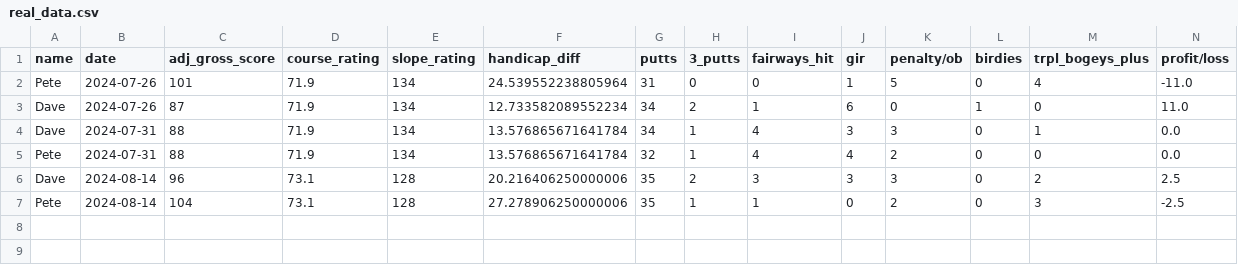
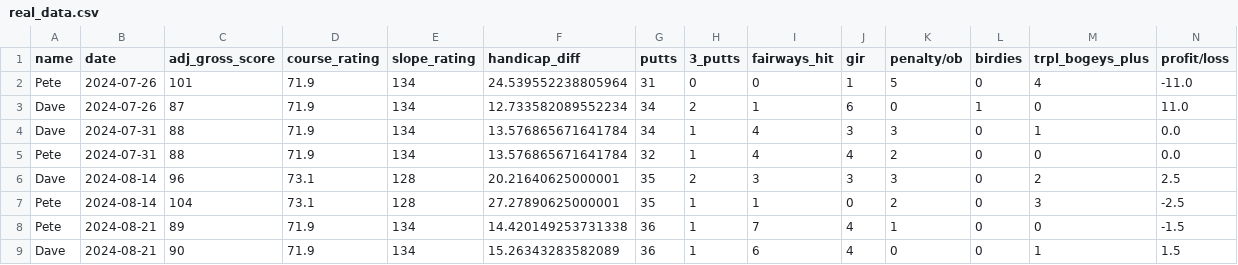
Before and after one commit to dvdhartsman/golf_handicap_tracker, a CSV file: real_data.csv, drawn as a sheet; only a part is shown; rows hold the shown columns only; the diff names each change by its address in the sheet, - before the commit and + after, or states it on an @@ line.

Commit message:
round data entry

```diff
--- a/real_data.csv
+++ b/real_data.csv
-F6 (handicap_diff): 20.216406250000006
+F6 (handicap_diff): 20.21640625000001
-F7 (handicap_diff): 27.278906250000006
+F7 (handicap_diff): 27.27890625000001
+row 8: Pete | 2024-08-21 | 89 | 71.9 | 134 | 14.420149253731338 | 36 | 1 | 7 | 4 | 1 | 0 | 0 | -1.5
+row 9: Dave | 2024-08-21 | 90 | 71.9 | 134 | 15.26343283582089 | 36 | 1 | 6 | 4 | 0 | 0 | 1 | 1.5
```
Also changed, not shown: 1 other file.
